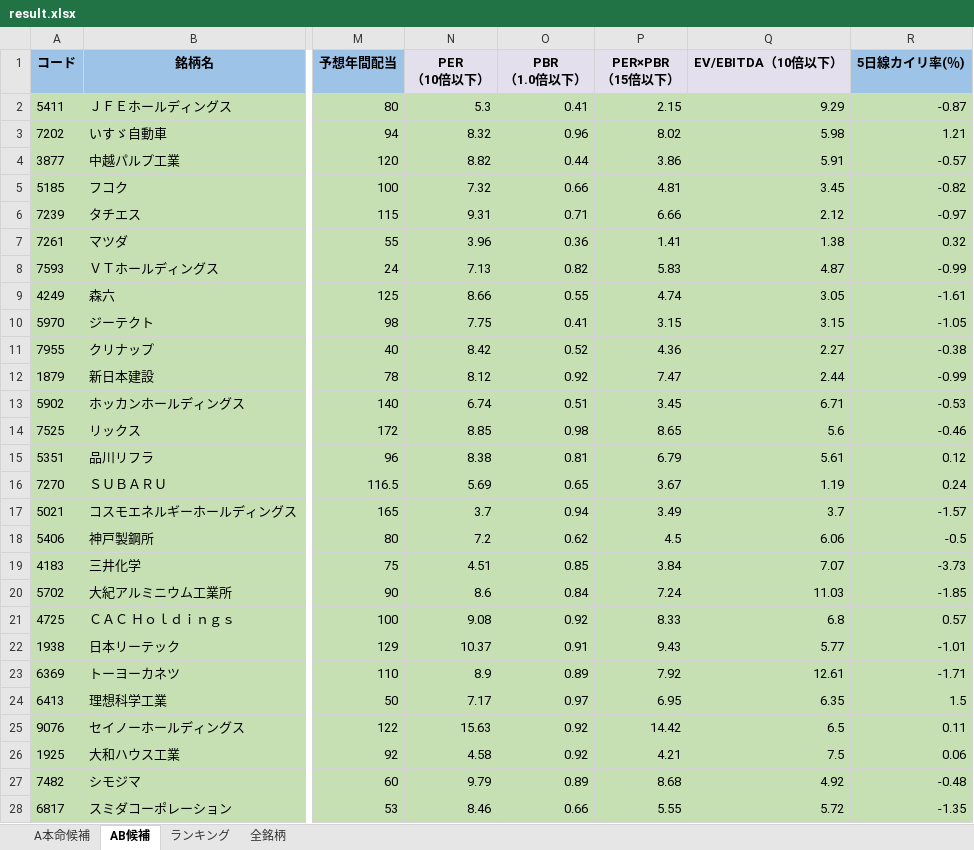
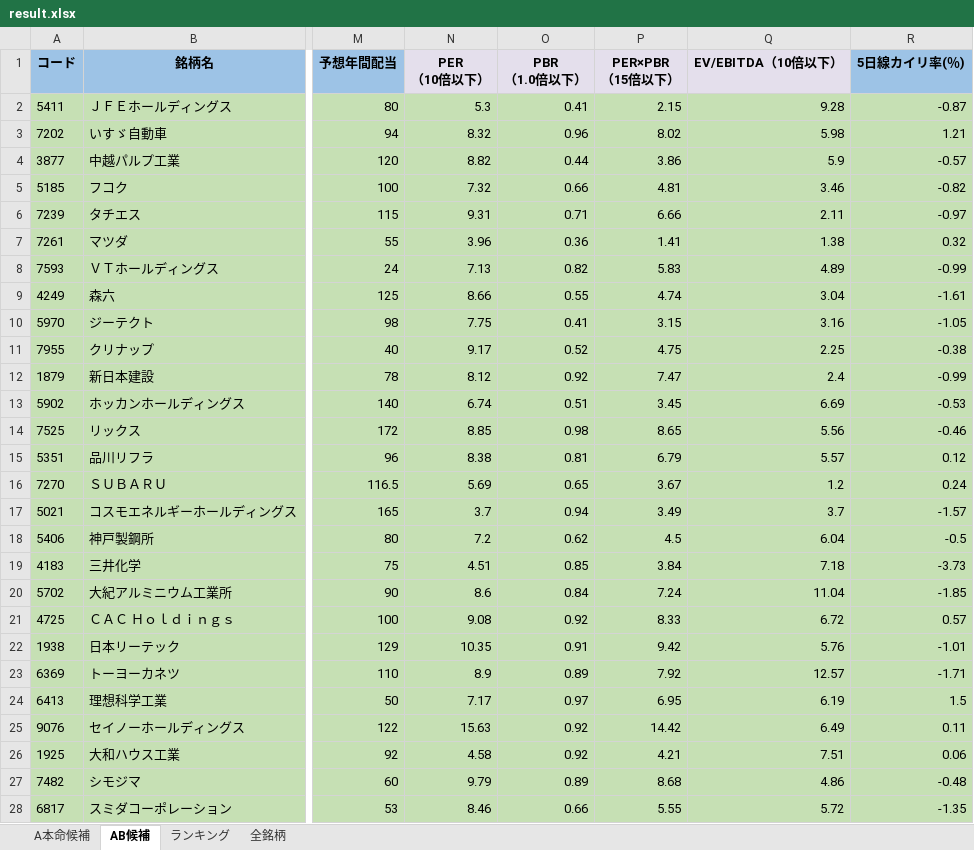
Before and after one commit to ku0909/screening, an Excel workbook: result.xlsx, sheet AB候補, drawn as a sheet; only a part is shown, gaps mark what is left out; values as stored, in another font and other column widths than the file's, no borders; the diff covers the shown part only; the diff names each change by its address in the sheet, - before the commit and + after, or states it on an @@ line.

```diff
--- a/result.xlsx (sheet AB候補)
+++ b/result.xlsx (sheet AB候補)
-Q2 (EV/EBITDA（10倍以下）): 9.29
+Q2 (EV/EBITDA（10倍以下）): 9.28
-Q4 (EV/EBITDA（10倍以下）): 5.91
+Q4 (EV/EBITDA（10倍以下）): 5.9
-Q5 (EV/EBITDA（10倍以下）): 3.45
+Q5 (EV/EBITDA（10倍以下）): 3.46
-Q6 (EV/EBITDA（10倍以下）): 2.12
+Q6 (EV/EBITDA（10倍以下）): 2.11
-Q8 (EV/EBITDA（10倍以下）): 4.87
+Q8 (EV/EBITDA（10倍以下）): 4.89
-Q9 (EV/EBITDA（10倍以下）): 3.05
+Q9 (EV/EBITDA（10倍以下）): 3.04
-Q10 (EV/EBITDA（10倍以下）): 3.15
+Q10 (EV/EBITDA（10倍以下）): 3.16
-N11 (PER （10倍以下）): 8.42
+N11 (PER （10倍以下）): 9.17
-P11 (PER×PBR （15倍以下）): 4.36
+P11 (PER×PBR （15倍以下）): 4.75
-Q11 (EV/EBITDA（10倍以下）): 2.27
+Q11 (EV/EBITDA（10倍以下）): 2.25
-Q12 (EV/EBITDA（10倍以下）): 2.44
+Q12 (EV/EBITDA（10倍以下）): 2.4
-Q13 (EV/EBITDA（10倍以下）): 6.71
+Q13 (EV/EBITDA（10倍以下）): 6.69
-Q14 (EV/EBITDA（10倍以下）): 5.6
+Q14 (EV/EBITDA（10倍以下）): 5.56
-Q15 (EV/EBITDA（10倍以下）): 5.61
+Q15 (EV/EBITDA（10倍以下）): 5.57
-Q16 (EV/EBITDA（10倍以下）): 1.19
+Q16 (EV/EBITDA（10倍以下）): 1.2
-Q18 (EV/EBITDA（10倍以下）): 6.06
+Q18 (EV/EBITDA（10倍以下）): 6.04
-Q19 (EV/EBITDA（10倍以下）): 7.07
+Q19 (EV/EBITDA（10倍以下）): 7.18
-Q20 (EV/EBITDA（10倍以下）): 11.03
+Q20 (EV/EBITDA（10倍以下）): 11.04
-Q21 (EV/EBITDA（10倍以下）): 6.8
+Q21 (EV/EBITDA（10倍以下）): 6.72
-N22 (PER （10倍以下）): 10.37
+N22 (PER （10倍以下）): 10.35
-P22 (PER×PBR （15倍以下）): 9.43
+P22 (PER×PBR （15倍以下）): 9.42
-Q22 (EV/EBITDA（10倍以下）): 5.77
+Q22 (EV/EBITDA（10倍以下）): 5.76
-Q23 (EV/EBITDA（10倍以下）): 12.61
+Q23 (EV/EBITDA（10倍以下）): 12.57
-Q24 (EV/EBITDA（10倍以下）): 6.35
+Q24 (EV/EBITDA（10倍以下）): 6.19
-Q25 (EV/EBITDA（10倍以下）): 6.5
+Q25 (EV/EBITDA（10倍以下）): 6.49
-Q26 (EV/EBITDA（10倍以下）): 7.5
+Q26 (EV/EBITDA（10倍以下）): 7.51
-Q27 (EV/EBITDA（10倍以下）): 4.92
+Q27 (EV/EBITDA（10倍以下）): 4.86
```
Also changed, not shown: 7 added rows, 11 removed rows and 367 edited cells elsewhere in this sheet, sheet 全銘柄, sheet A本命候補, sheet ランキング, 1 other file.
